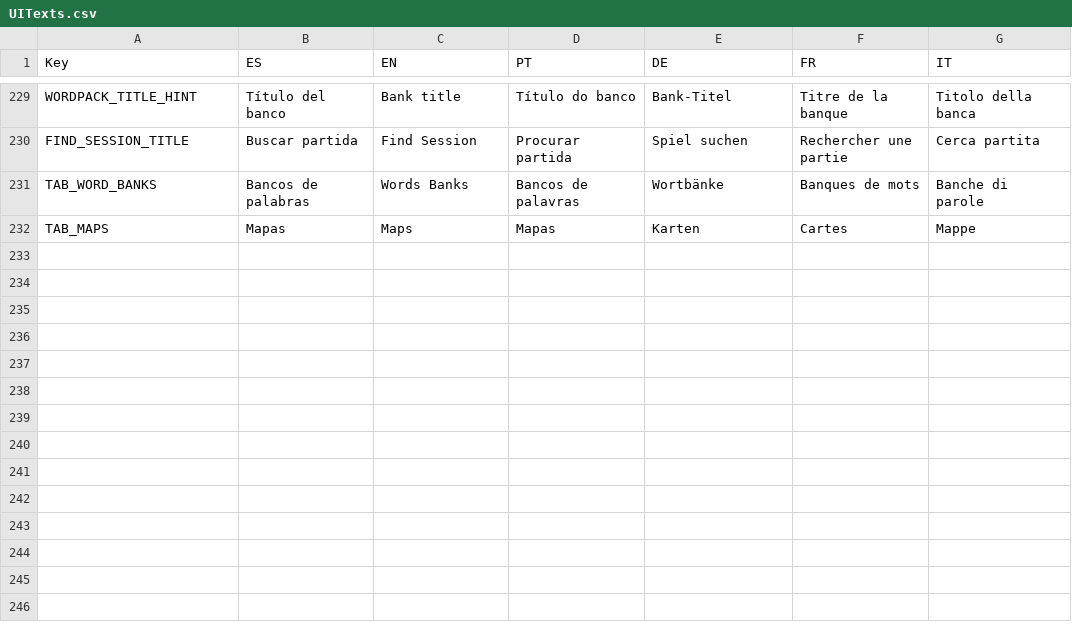
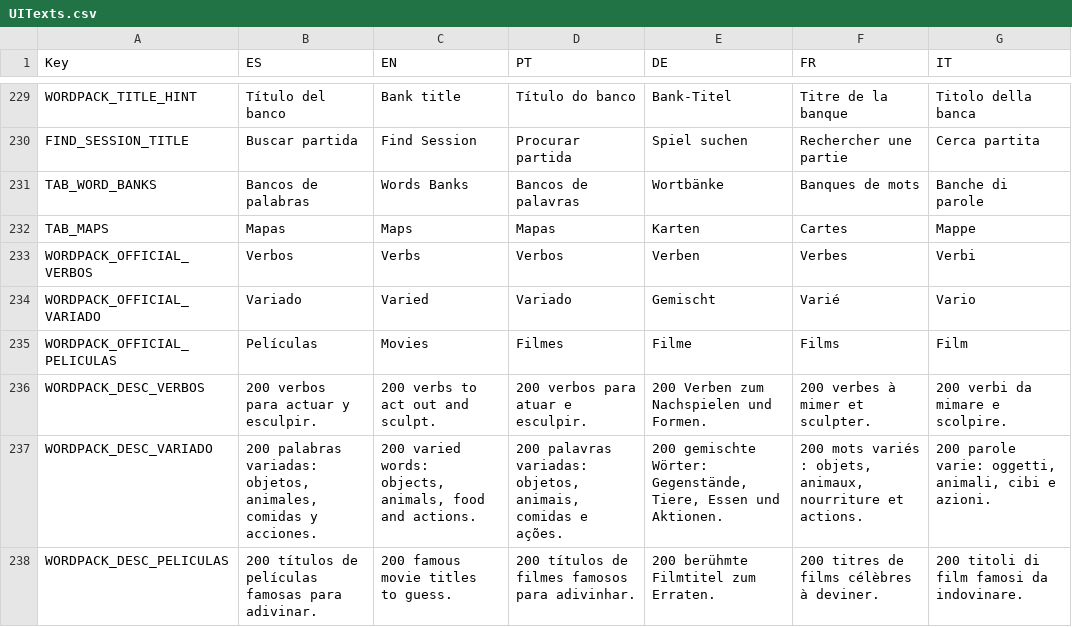
Before and after one commit to FrancoAgnic/MyPartyGame, a CSV file: Content/Localization/UITexts.csv, drawn as a sheet; only a part is shown, gaps mark what is left out; the diff names each change by its address in the sheet, - before the commit and + after, or states it on an @@ line.

```diff
--- a/Content/Localization/UITexts.csv
+++ b/Content/Localization/UITexts.csv
+row 233: WORDPACK_OFFICIAL_VERBOS | Verbos | Verbs | Verbos | Verben | Verbes | Verbi
+row 234: WORDPACK_OFFICIAL_VARIADO | Variado | Varied | Variado | Gemischt | Varié | Vario
+row 235: WORDPACK_OFFICIAL_PELICULAS | Películas | Movies | Filmes | Filme | Films | Film
+row 236: WORDPACK_DESC_VERBOS | 200 verbos para actuar y esculpir. | 200 verbs to act out and sculpt. | 200 verbos para atuar e esculpir. | 200 Verben zum Nachspielen und Formen. | 200 verbes à mimer et sculpter. | 200 verbi da mimare e scolpire.
+row 237: WORDPACK_DESC_VARIADO | 200 palabras variadas: objetos, animales, comidas y acciones. | 200 varied words: objects, animals, food and actions. | 200 palavras variadas: objetos, animais, comidas e ações. | 200 gemischte Wörter: Gegenstände, Tiere, Essen und Aktionen. | 200 mots variés : objets, animaux, nourriture et actions. | 200 parole varie: oggetti, animali, cibi e azioni.
+row 238: WORDPACK_DESC_PELICULAS | 200 títulos de películas famosas para adivinar. | 200 famous movie titles to guess. | 200 títulos de filmes famosos para adivinhar. | 200 berühmte Filmtitel zum Erraten. | 200 titres de films célèbres à deviner. | 200 titoli di film famosi da indovinare.
```
Also changed, not shown: 3 other files.
